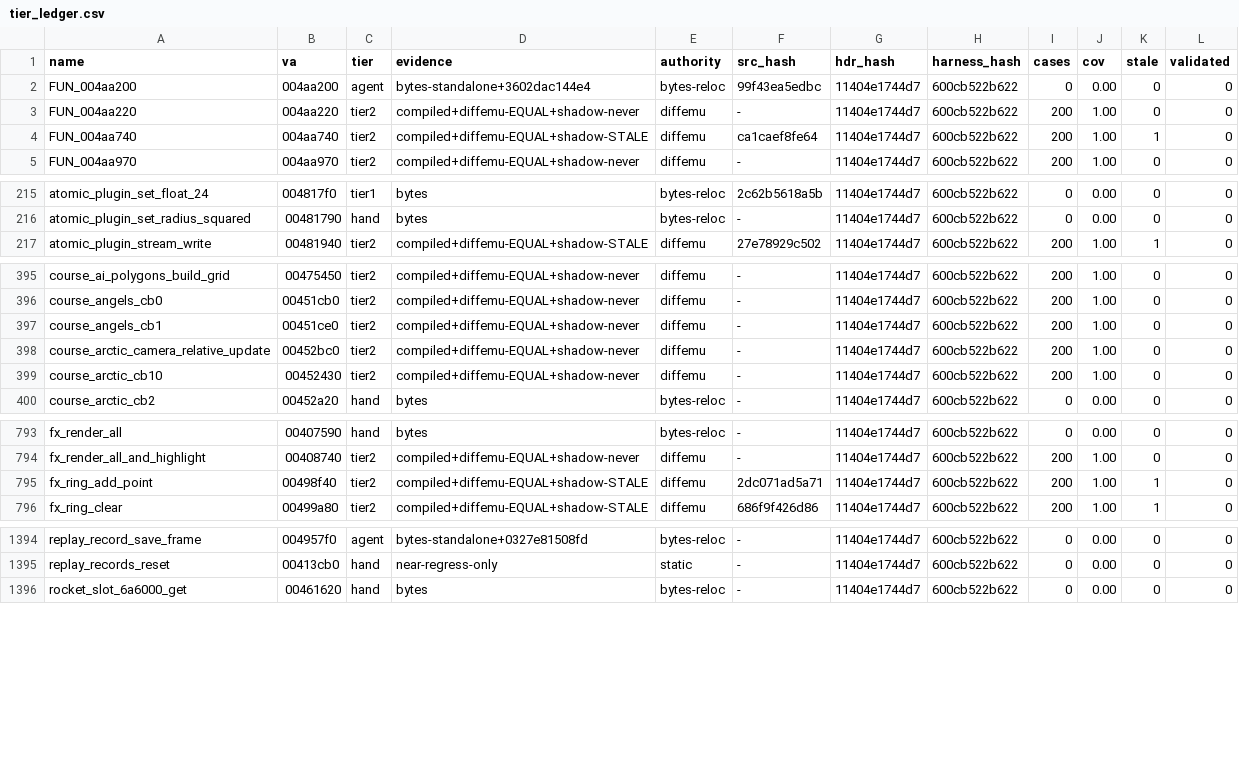
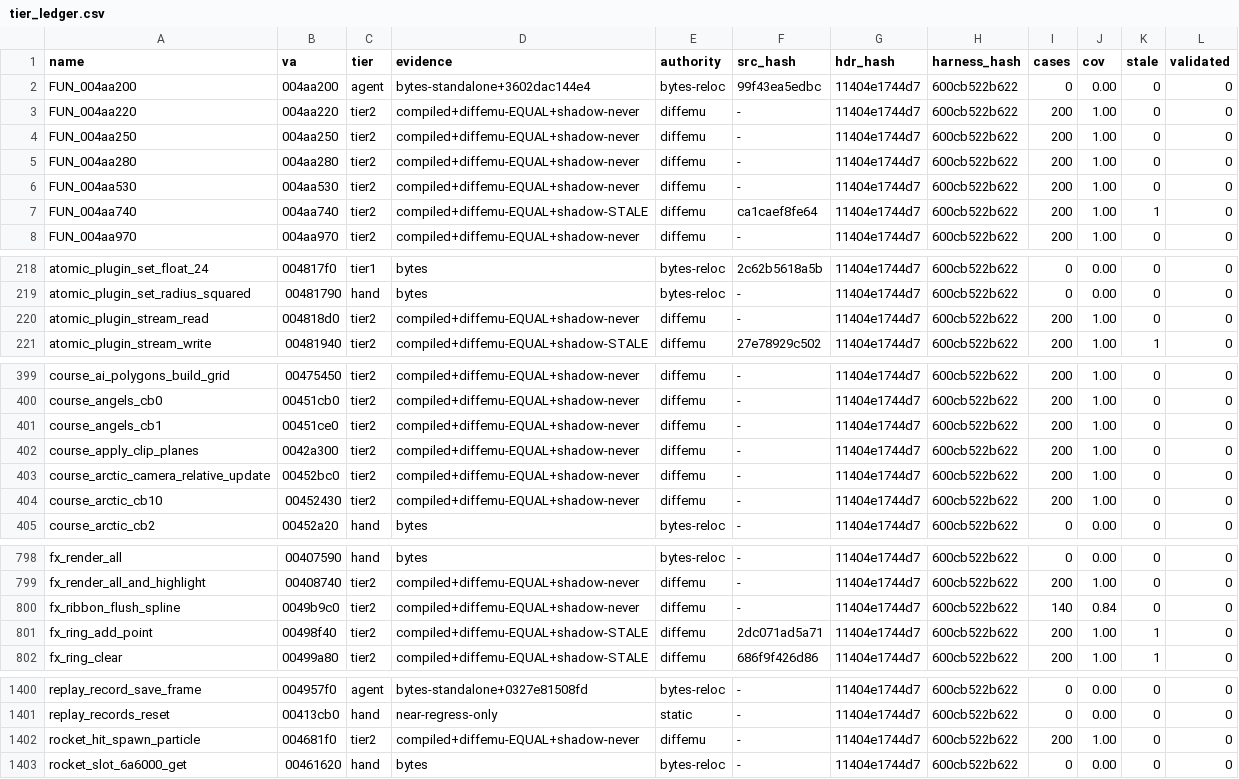
Before and after one commit to mashed-reverse-engineering/MFL-recomp, a CSV file: data/tier_ledger.csv, drawn as a sheet; only a part is shown, gaps mark what is left out; the diff covers the shown part only.

```diff
--- a/data/tier_ledger.csv
+++ b/data/tier_ledger.csv
@@ -3,2 +3,5 @@ FUN_004aa200,004aa200,agent,bytes-standalone+3602dac144e4,bytes-reloc,99f43ea5ed
 FUN_004aa220,004aa220,tier2,compiled+diffemu-EQUAL+shadow-never,diffemu,-,11404e1744d7,600cb522b622,200,1.00,0,0
+FUN_004aa250,004aa250,tier2,compiled+diffemu-EQUAL+shadow-never,diffemu,-,11404e1744d7,600cb522b622,200,1.00,0,0
+FUN_004aa280,004aa280,tier2,compiled+diffemu-EQUAL+shadow-never,diffemu,-,11404e1744d7,600cb522b622,200,1.00,0,0
+FUN_004aa530,004aa530,tier2,compiled+diffemu-EQUAL+shadow-never,diffemu,-,11404e1744d7,600cb522b622,200,1.00,0,0
 FUN_004aa740,004aa740,tier2,compiled+diffemu-EQUAL+shadow-STALE,diffemu,ca1caef8fe64,11404e1744d7,600cb522b622,200,1.00,1,0
@@ -216,2 +219,3 @@ atomic_plugin_set_float_24,004817f0,tier1,bytes,bytes-reloc,2c62b5618a5b,11404e1
 atomic_plugin_set_radius_squared,00481790,hand,bytes,bytes-reloc,-,11404e1744d7,600cb522b622,0,0.00,0,0
+atomic_plugin_stream_read,004818d0,tier2,compiled+diffemu-EQUAL+shadow-never,diffemu,-,11404e1744d7,600cb522b622,200,1.00,0,0
 atomic_plugin_stream_write,00481940,tier2,compiled+diffemu-EQUAL+shadow-STALE,diffemu,27e78929c502,11404e1744d7,600cb522b622,200,1.00,1,0
@@ -397,2 +401,3 @@ course_angels_cb0,00451cb0,tier2,compiled+diffemu-EQUAL+shadow-never,diffemu,-,1
 course_angels_cb1,00451ce0,tier2,compiled+diffemu-EQUAL+shadow-never,diffemu,-,11404e1744d7,600cb522b622,200,1.00,0,0
+course_apply_clip_planes,0042a300,tier2,compiled+diffemu-EQUAL+shadow-never,diffemu,-,11404e1744d7,600cb522b622,200,1.00,0,0
 course_arctic_camera_relative_update,00452bc0,tier2,compiled+diffemu-EQUAL+shadow-never,diffemu,-,11404e1744d7,600cb522b622,200,1.00,0,0
@@ -794,2 +799,3 @@ fx_render_all,00407590,hand,bytes,bytes-reloc,-,11404e1744d7,600cb522b622,0,0.00
 fx_render_all_and_highlight,00408740,tier2,compiled+diffemu-EQUAL+shadow-never,diffemu,-,11404e1744d7,600cb522b622,200,1.00,0,0
+fx_ribbon_flush_spline,0049b9c0,tier2,compiled+diffemu-EQUAL+shadow-never,diffemu,-,11404e1744d7,600cb522b622,140,0.84,0,0
 fx_ring_add_point,00498f40,tier2,compiled+diffemu-EQUAL+shadow-STALE,diffemu,2dc071ad5a71,11404e1744d7,600cb522b622,200,1.00,1,0
@@ -1395,2 +1401,3 @@ replay_record_save_frame,004957f0,agent,bytes-standalone+0327e81508fd,bytes-relo
 replay_records_reset,00413cb0,hand,near-regress-only,static,-,11404e1744d7,600cb522b622,0,0.00,0,0
+rocket_hit_spawn_particle,004681f0,tier2,compiled+diffemu-EQUAL+shadow-never,diffemu,-,11404e1744d7,600cb522b622,200,1.00,0,0
 rocket_slot_6a6000_get,00461620,hand,bytes,bytes-reloc,-,11404e1744d7,600cb522b622,0,0.00,0,0
```
Also changed, not shown: 3 added rows and 18 edited cells elsewhere in this file, 6 other files.
